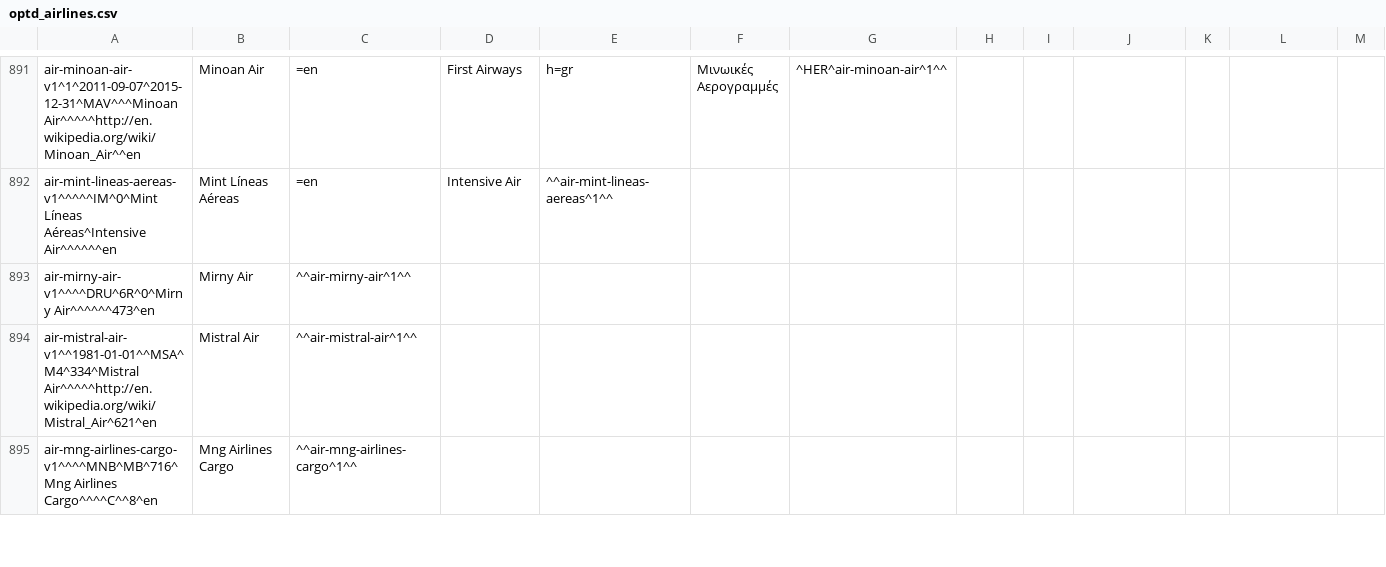
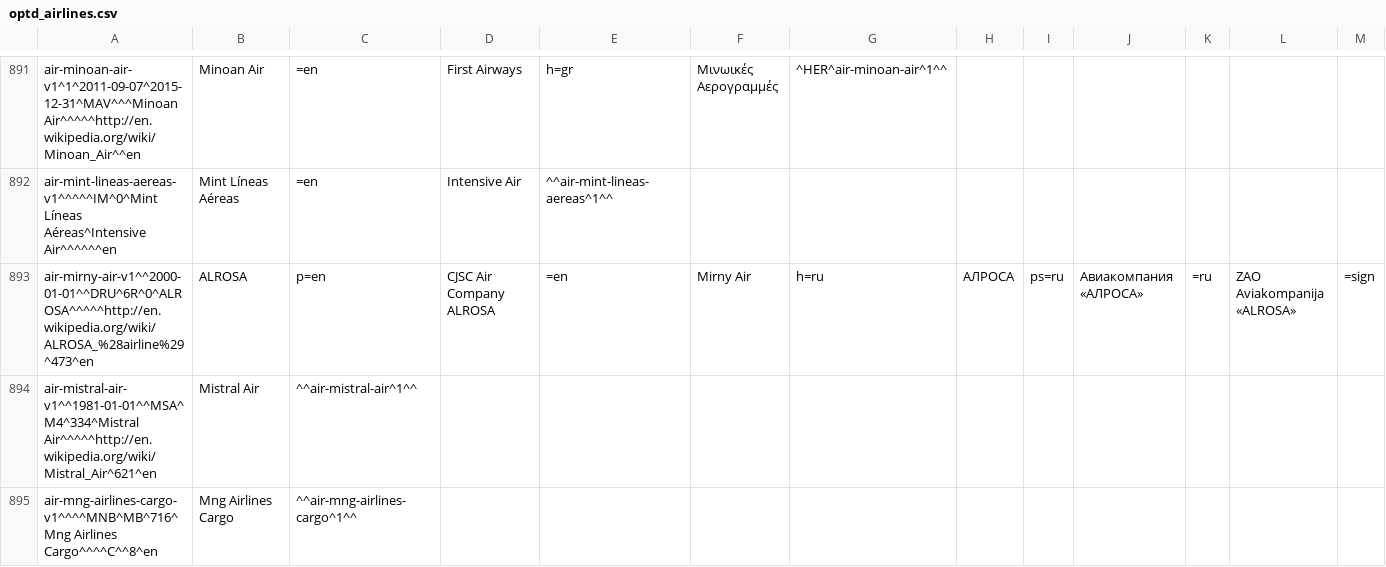
Before and after one commit to opentraveldata/geobases, a CSV file: GeoBases/DataSources/Airlines/optd_airlines.csv, drawn as a sheet; only a part is shown, gaps mark what is left out; removed rows and columns are numbered as before the commit, all else as after; rows hold the shown columns only; the diff names each change by its address in the sheet, - before the commit and + after, or states it on an @@ line.

Commit message:
Update data

```diff
--- a/GeoBases/DataSources/Airlines/optd_airlines.csv
+++ b/GeoBases/DataSources/Airlines/optd_airlines.csv
-row 893: air-mirny-air-v1^^^^DRU^6R^0^Mirny Air^^^^^^473^en | Mirny Air | ^^air-mirny-air^1^^
+row 893: air-mirny-air-v1^^2000-01-01^^DRU^6R^0^ALROSA^^^^^http://en.wikipedia.org/wiki/ALROSA_%28airline%29^473^en | ALROSA | p=en | CJSC Air Company ALROSA | =en | Mirny Air | h=ru | АЛРОСА | ps=ru | Авиакомпания «АЛРОСА» | =ru | ZAO Aviakompanija «ALROSA» | =sign
```
Also changed, not shown: 9 other files.
